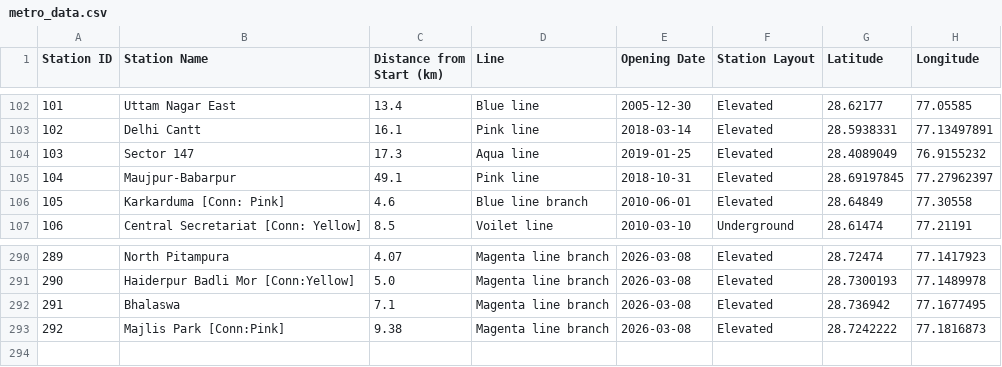
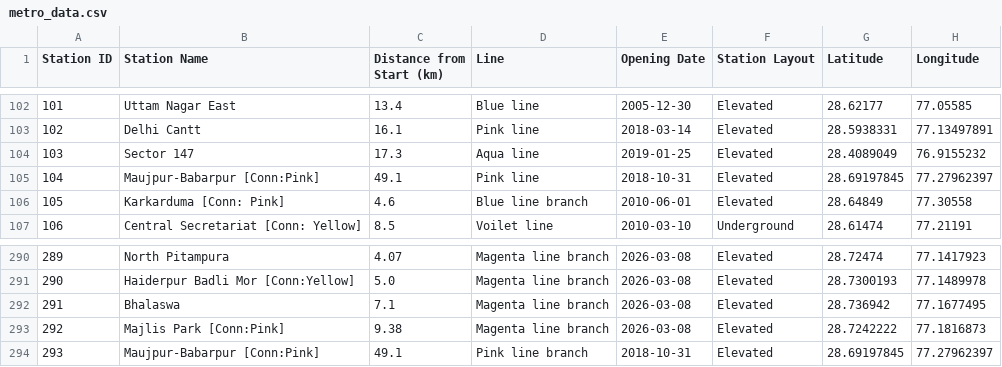
Before and after one commit to Yahska-0818/MetroMidpoint, a CSV file: backend/metro_data.csv, drawn as a sheet; only a part is shown, gaps mark what is left out.

Commit message:
updated colors for pink line and adding circular line

```diff
--- a/backend/metro_data.csv
+++ b/backend/metro_data.csv
@@ -104,3 +104,3 @@ Station ID,Station Name,Distance from Start (km),Line,Opening Date,Station Layou
 103,Sector 147,17.3,Aqua line,2019-01-25,Elevated,28.4089049,76.9155232
-104,Maujpur-Babarpur,49.1,Pink line,2018-10-31,Elevated,28.69197845,77.27962397
+104,Maujpur-Babarpur [Conn:Pink],49.1,Pink line,2018-10-31,Elevated,28.69197845,77.27962397
 105,Karkarduma [Conn: Pink],4.6,Blue line branch,2010-06-01,Elevated,28.64849,77.30558
@@ -293 +293,2 @@ Station ID,Station Name,Distance from Start (km),Line,Opening Date,Station Layou
 292,Majlis Park [Conn:Pink],9.38,Magenta line branch,2026-03-08,Elevated,28.7242222,77.1816873
+293,Maujpur-Babarpur [Conn:Pink],49.1,Pink line branch,2018-10-31,Elevated,28.69197845,77.27962397
```
Also changed, not shown: 1 other file.
